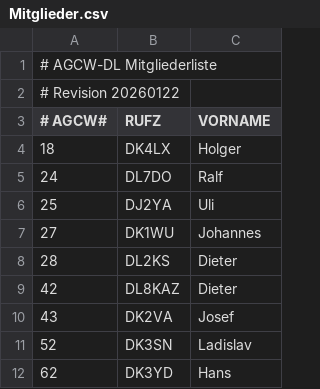
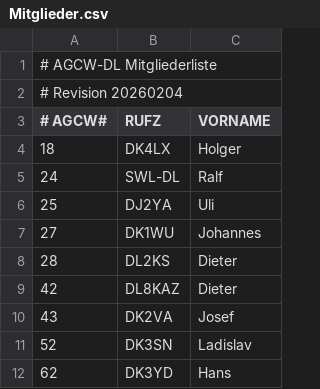
Before and after one commit to bjornekelund/dxlog, a CSV file: agcw/Mitglieder.csv, drawn as a sheet; only a part is shown.

```diff
--- a/agcw/Mitglieder.csv
+++ b/agcw/Mitglieder.csv
@@ -1,6 +1,6 @@
 # AGCW-DL Mitgliederliste;;
-# Revision 20260122;;
+# Revision 20260204;;
 # AGCW#;RUFZ;VORNAME
 18;DK4LX;Holger
-24;DL7DO;Ralf
+24;SWL-DL;Ralf
 25;DJ2YA;Uli
```
Also changed, not shown: 28 other files.
